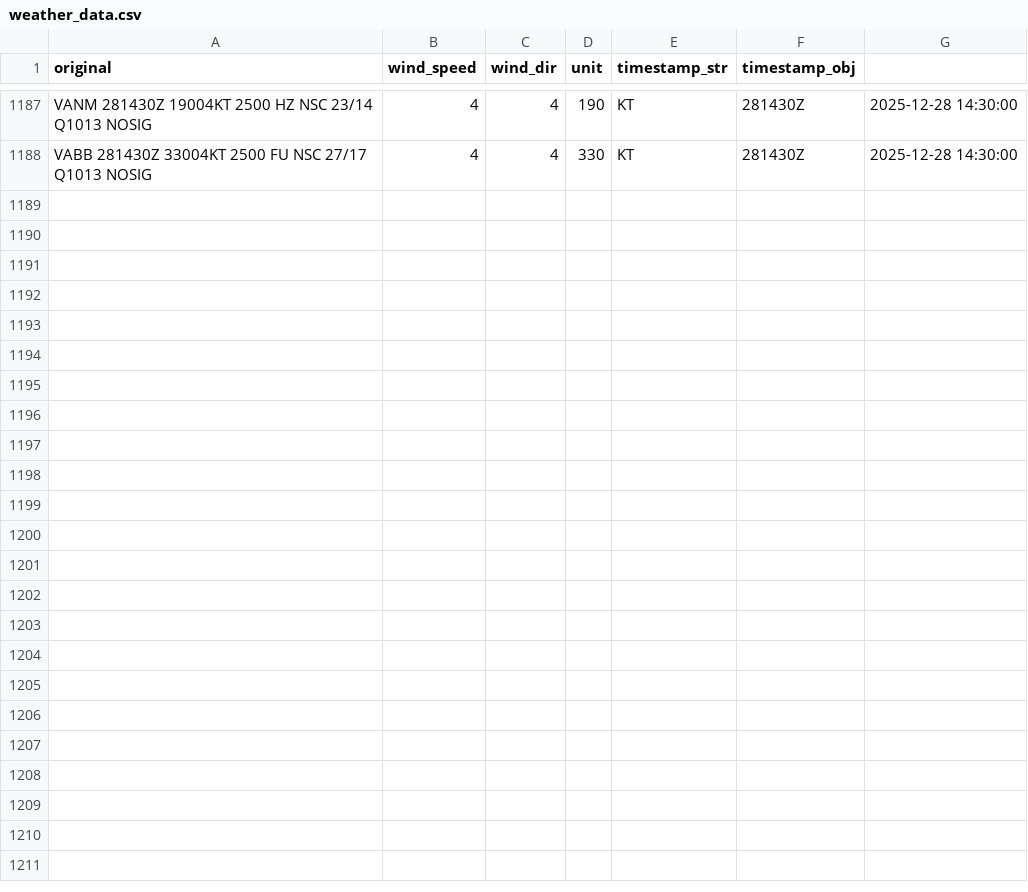
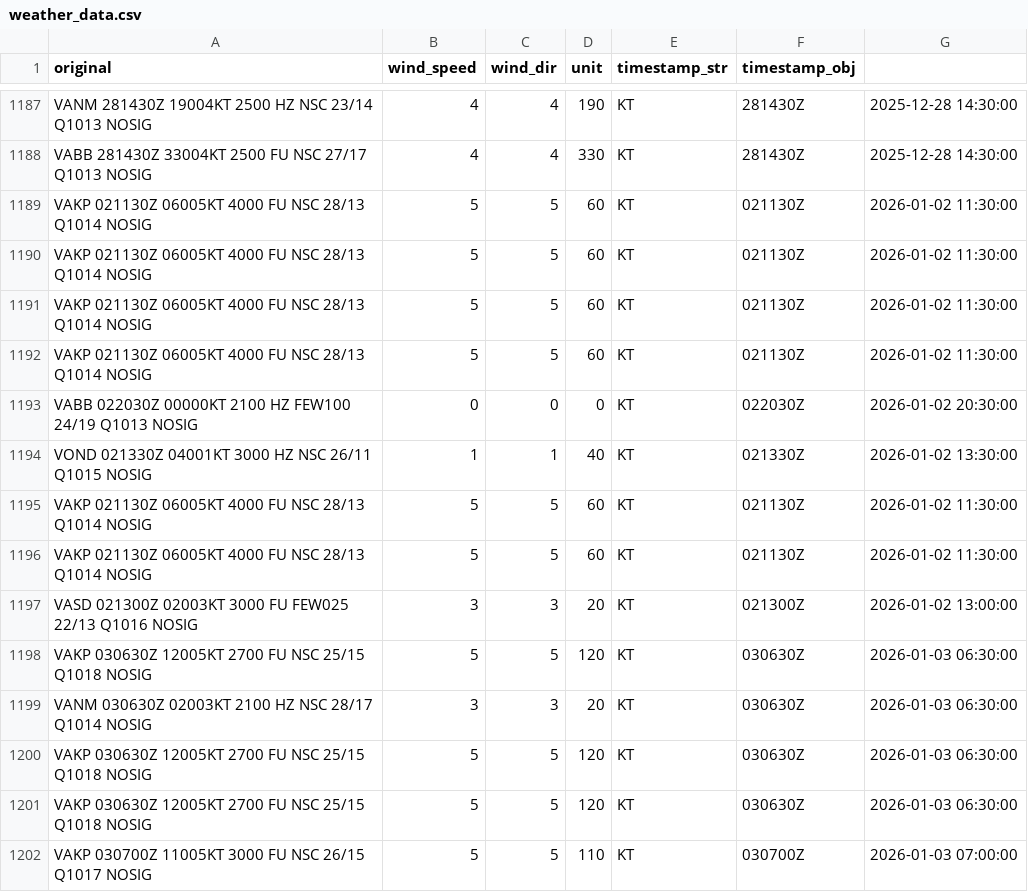
Before and after one commit to YeshwantL/Areodome-warining-and-alert-, a CSV file: weather_data.csv, drawn as a sheet; only a part is shown, gaps mark what is left out; the diff names each change by its address in the sheet, - before the commit and + after, or states it on an @@ line.

```diff
--- a/weather_data.csv
+++ b/weather_data.csv
+row 1189: VAKP 021130Z 06005KT 4000 FU NSC 28/13 Q1014 NOSIG | 5 | 5 | 60 | KT | 021130Z | 2026-01-02 11:30:00
+row 1190: VAKP 021130Z 06005KT 4000 FU NSC 28/13 Q1014 NOSIG | 5 | 5 | 60 | KT | 021130Z | 2026-01-02 11:30:00
+row 1191: VAKP 021130Z 06005KT 4000 FU NSC 28/13 Q1014 NOSIG | 5 | 5 | 60 | KT | 021130Z | 2026-01-02 11:30:00
+row 1192: VAKP 021130Z 06005KT 4000 FU NSC 28/13 Q1014 NOSIG | 5 | 5 | 60 | KT | 021130Z | 2026-01-02 11:30:00
+row 1193: VABB 022030Z 00000KT 2100 HZ FEW100 24/19 Q1013 NOSIG | 0 | 0 | 0 | KT | 022030Z | 2026-01-02 20:30:00
+row 1194: VOND 021330Z 04001KT 3000 HZ NSC 26/11 Q1015 NOSIG | 1 | 1 | 40 | KT | 021330Z | 2026-01-02 13:30:00
+row 1195: VAKP 021130Z 06005KT 4000 FU NSC 28/13 Q1014 NOSIG | 5 | 5 | 60 | KT | 021130Z | 2026-01-02 11:30:00
+row 1196: VAKP 021130Z 06005KT 4000 FU NSC 28/13 Q1014 NOSIG | 5 | 5 | 60 | KT | 021130Z | 2026-01-02 11:30:00
+row 1197: VASD 021300Z 02003KT 3000 FU FEW025 22/13 Q1016 NOSIG | 3 | 3 | 20 | KT | 021300Z | 2026-01-02 13:00:00
+row 1198: VAKP 030630Z 12005KT 2700 FU NSC 25/15 Q1018 NOSIG | 5 | 5 | 120 | KT | 030630Z | 2026-01-03 06:30:00
+row 1199: VANM 030630Z 02003KT 2100 HZ NSC 28/17 Q1014 NOSIG | 3 | 3 | 20 | KT | 030630Z | 2026-01-03 06:30:00
+row 1200: VAKP 030630Z 12005KT 2700 FU NSC 25/15 Q1018 NOSIG | 5 | 5 | 120 | KT | 030630Z | 2026-01-03 06:30:00
+row 1201: VAKP 030630Z 12005KT 2700 FU NSC 25/15 Q1018 NOSIG | 5 | 5 | 120 | KT | 030630Z | 2026-01-03 06:30:00
+row 1202: VAKP 030700Z 11005KT 3000 FU NSC 26/15 Q1017 NOSIG | 5 | 5 | 110 | KT | 030700Z | 2026-01-03 07:00:00
```
Also changed, not shown: 4 other files.
